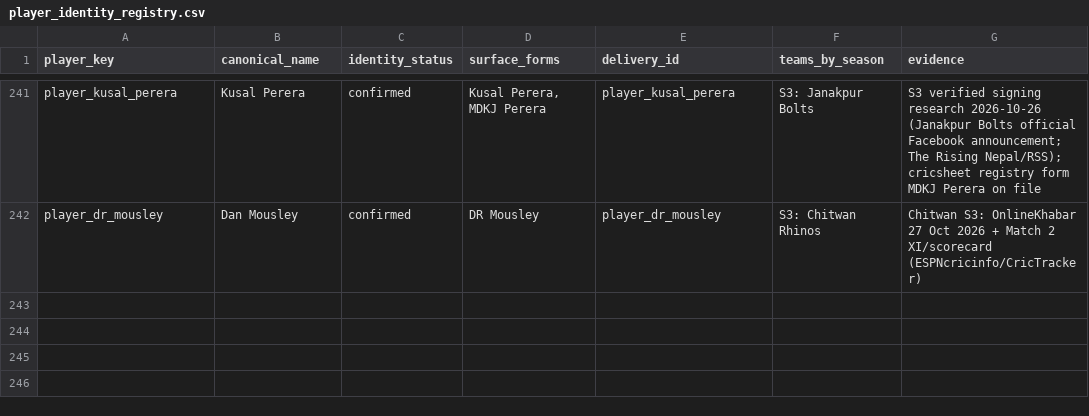
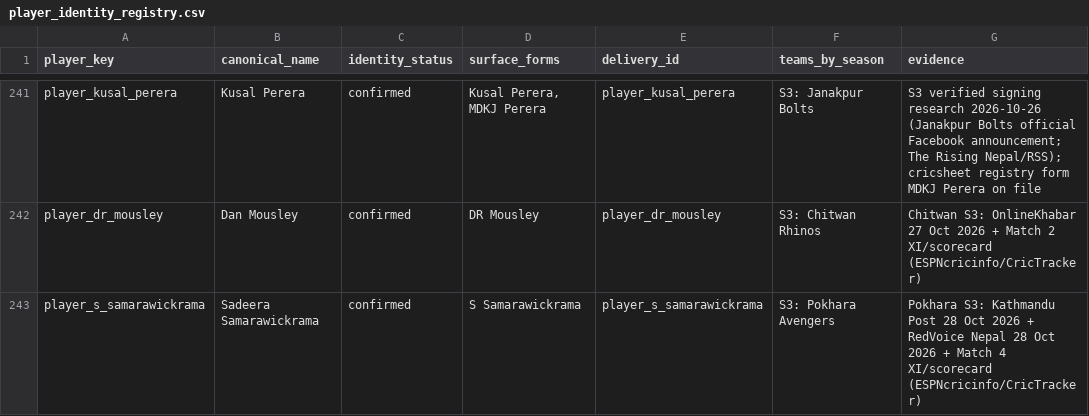
Before and after one commit to Dikshant-Neupane/CricNepal, a CSV file: data/player_rosters/player_identity_registry.csv, drawn as a sheet; only a part is shown, gaps mark what is left out.

```diff
--- a/data/player_rosters/player_identity_registry.csv
+++ b/data/player_rosters/player_identity_registry.csv
@@ -242 +242,2 @@ player_kusal_perera,Kusal Perera,confirmed,"Kusal Perera, MDKJ Perera",player_ku
 player_dr_mousley,Dan Mousley,confirmed,DR Mousley,player_dr_mousley,S3: Chitwan Rhinos,Chitwan S3: OnlineKhabar 27 Oct 2026 + Match 2 XI/scorecard (ESPNcricinfo/CricTracker)
+player_s_samarawickrama,Sadeera Samarawickrama,confirmed,S Samarawickrama,player_s_samarawickrama,S3: Pokhara Avengers,"Pokhara S3: Kathmandu Post 28 Oct 2026 + RedVoice Nepal 28 Oct 2026 + Match 4 XI/scorecard (ESPNcricinfo/CricTracker)"
```
Also changed, not shown: data/capture/availability_log.csv, data/player_profiles/profile_enrichment_2026-10-24.csv, 7 other files.
